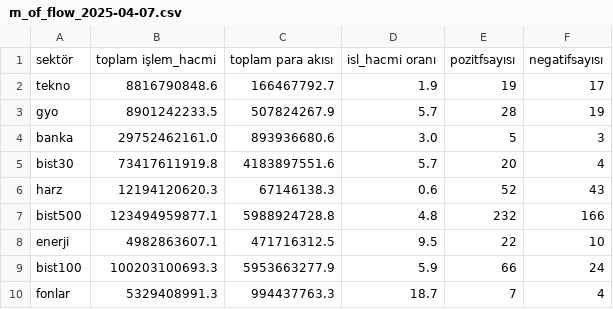
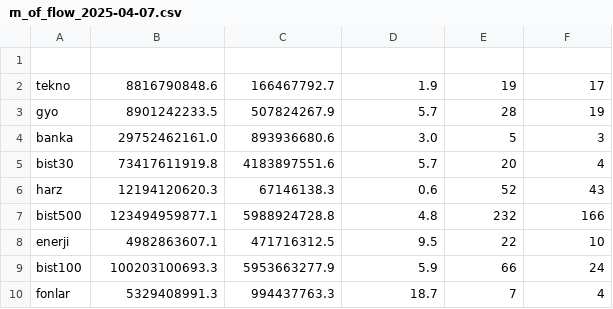
Before and after one commit to LazEngineer/Money-flow-of-BIST-, a CSV file: m_of_flow_2025-04-07.csv, drawn as a sheet.

Commit message:
Update m_of_flow_2025-04-07.csv

```diff
--- a/m_of_flow_2025-04-07.csv
+++ b/m_of_flow_2025-04-07.csv
@@ -1,2 +1,2 @@
-sektör,toplam işlem_hacmi,toplam para akısı,isl_hacmi oranı,pozitfsayısı,negatifsayısı
+
 tekno,8816790848.6,166467792.7,1.9,19,17
```
